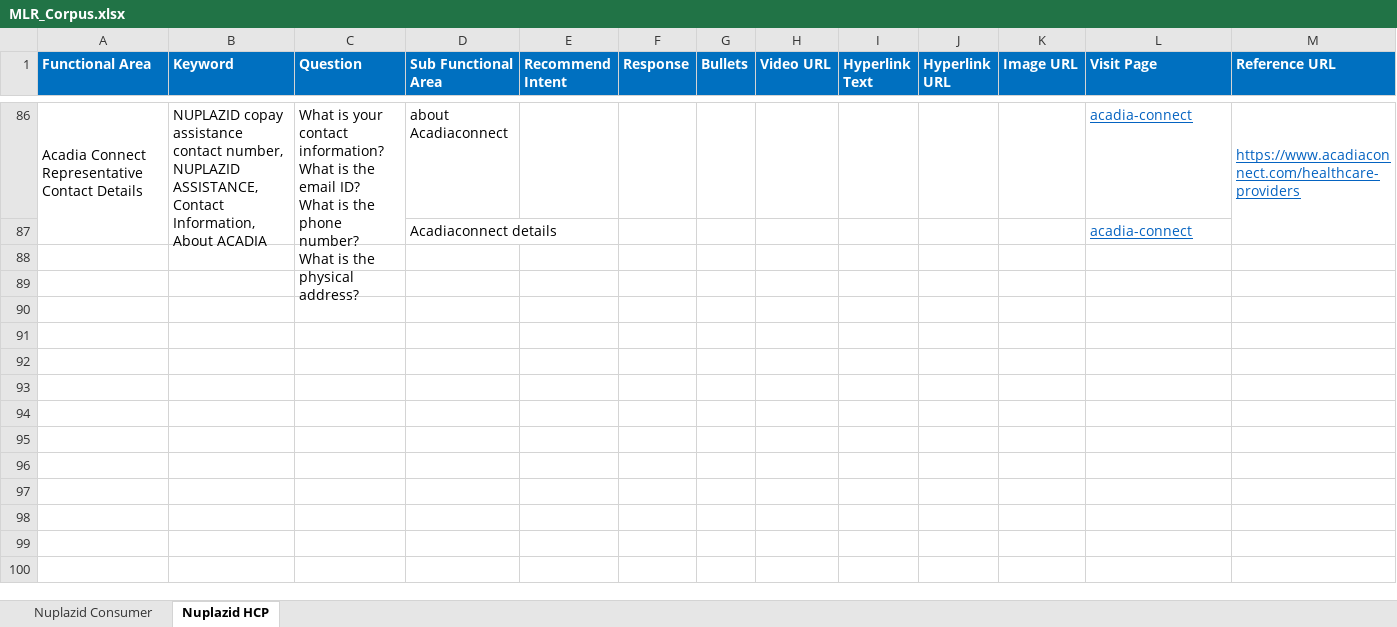
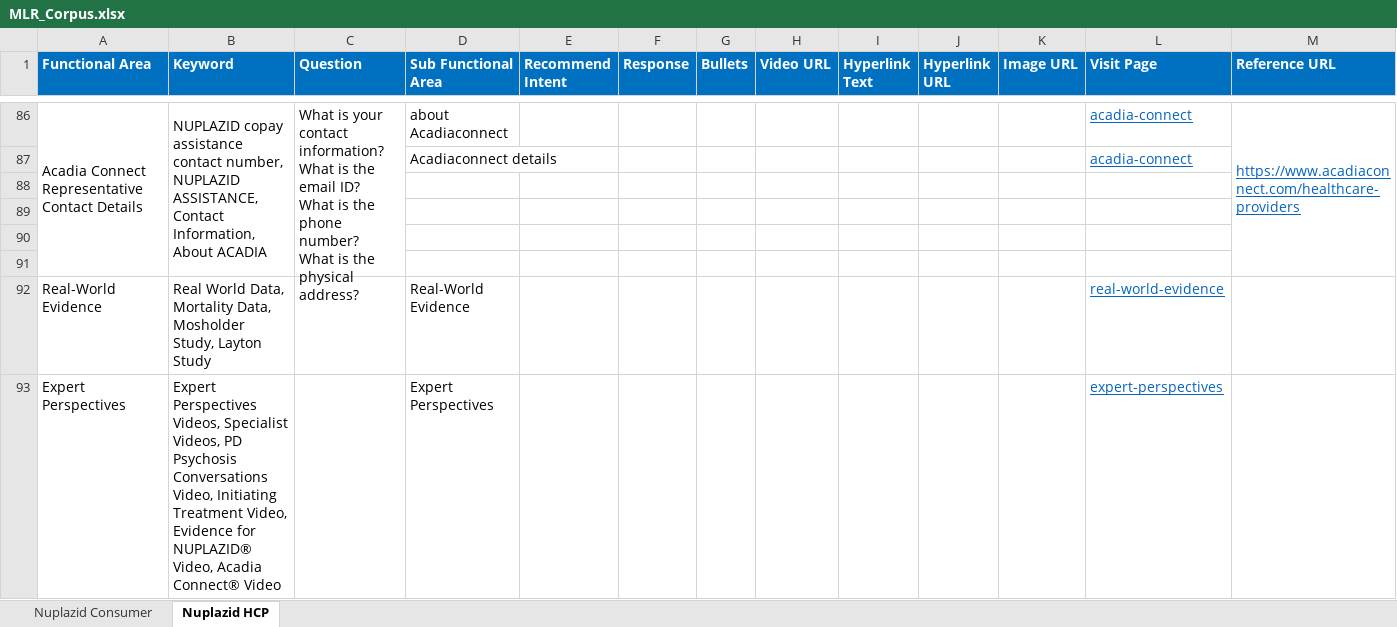
Before and after one commit to Siva04-coder/Masori-Chatbot-Dev, an Excel workbook: Corpus/MLR_Corpus.xlsx, sheet Nuplazid HCP, drawn as a sheet; only a part is shown, gaps mark what is left out; values as stored, in another font and other column widths than the file's, no borders; the diff names each change by its address in the sheet, - before the commit and + after, or states it on an @@ line.

```diff
--- a/Corpus/MLR_Corpus.xlsx (sheet Nuplazid HCP)
+++ b/Corpus/MLR_Corpus.xlsx (sheet Nuplazid HCP)
+row 88: (empty)
+row 89: (empty)
+row 90: (empty)
+row 91: (empty)
+row 92: Real-World Evidence | Real World Data, Mortality Data, Mosholder Study, Layton Study |  | Real-World Evidence |  |  |  |  |  |  |  | real-world-evidence
+row 93: Expert Perspectives | Expert Perspectives Videos, Specialist Videos, PD Psychosis Conversations Video, Initiating Treatment Video, Evidence for NUPLAZID® Video, Acadia Connect® Video |  | Expert Perspectives |  |  |  |  |  |  |  | expert-perspectives
```
Also changed, not shown: 5 other files.
